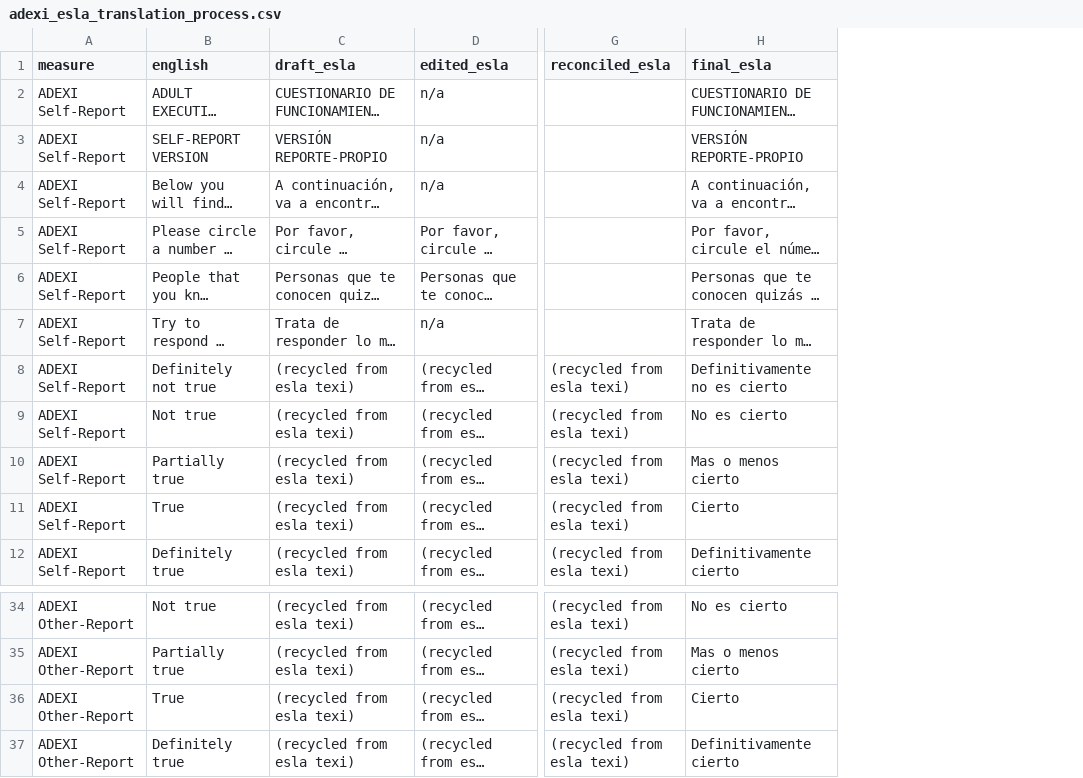
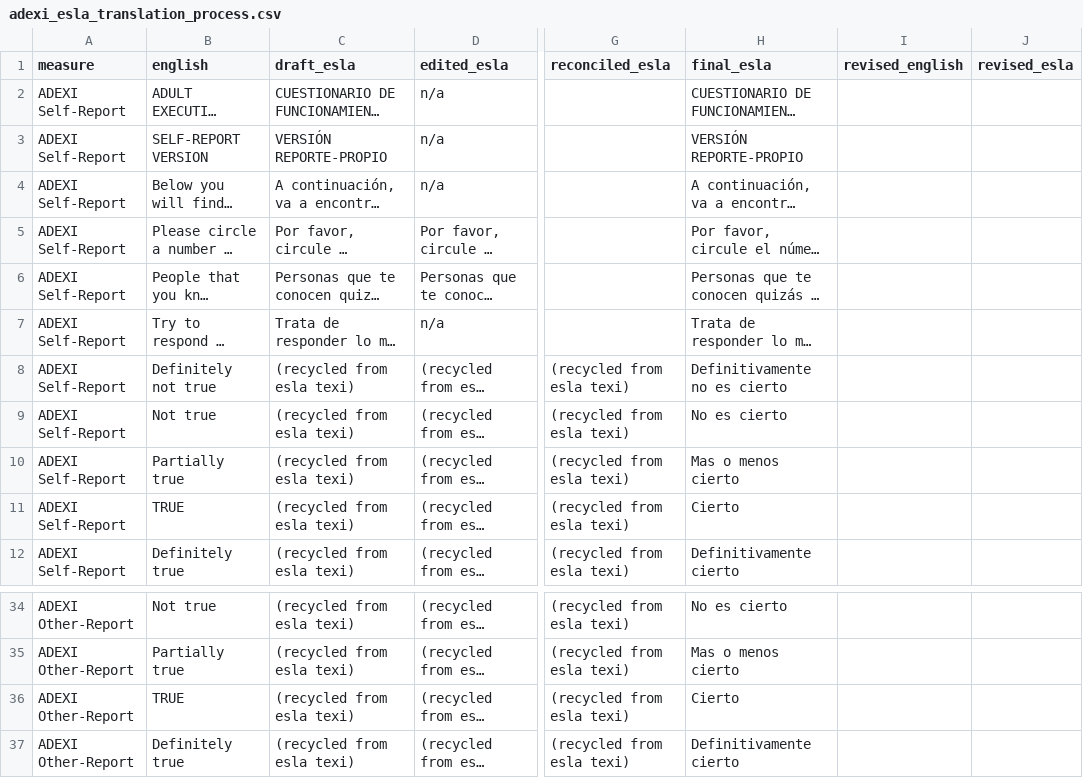
Before and after one commit to davhunt/instruments, a CSV file: adexi/spanish_latAm/adexi_esla_translation_process.csv, drawn as a sheet; only a part is shown, gaps mark what is left out; long unchanged cells end in …; the diff names each change by its address in the sheet, - before the commit and + after, or states it on an @@ line.

```diff
--- a/adexi/spanish_latAm/adexi_esla_translation_process.csv
+++ b/adexi/spanish_latAm/adexi_esla_translation_process.csv
+column I (revised_english), empty
+column J (revised_esla), empty
-B11 (english): True
+B11 (english): TRUE
-B36 (english): True
+B36 (english): TRUE
```
Also changed, not shown: 8 other files.
